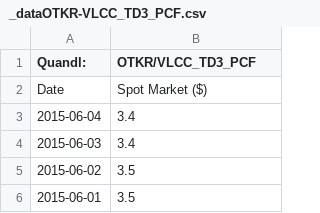
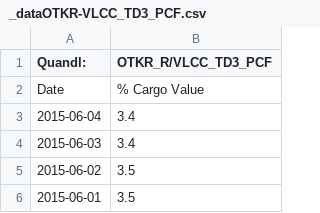
Before and after one commit to jwmount/MPMaritime, a CSV file: QUANDL/HOLD/_dataOTKR-VLCC_TD3_PCF.csv, drawn as a sheet; only a part is shown.

```diff
--- a/QUANDL/HOLD/_dataOTKR-VLCC_TD3_PCF.csv
+++ b/QUANDL/HOLD/_dataOTKR-VLCC_TD3_PCF.csv
@@ -1,3 +1,3 @@
-Quandl:,OTKR/VLCC_TD3_PCF
-Date,Spot Market ($)
+Quandl:,OTKR_R/VLCC_TD3_PCF
+Date,% Cargo Value
 2015-06-04,3.4
```
Also changed, not shown: QUANDL/HOLD/test_metadata.csv, 8 other files.
